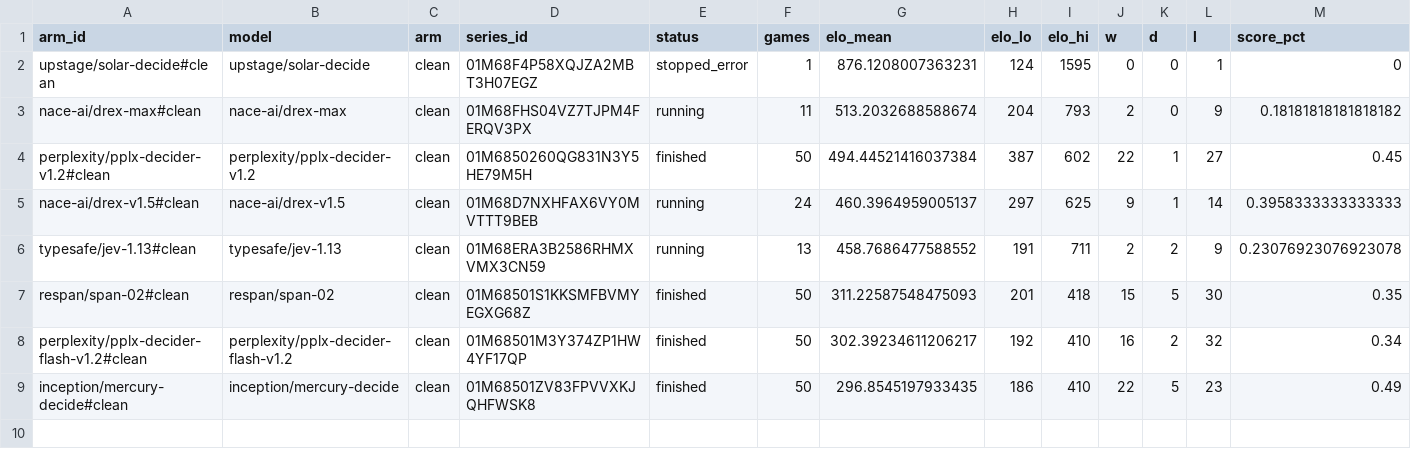
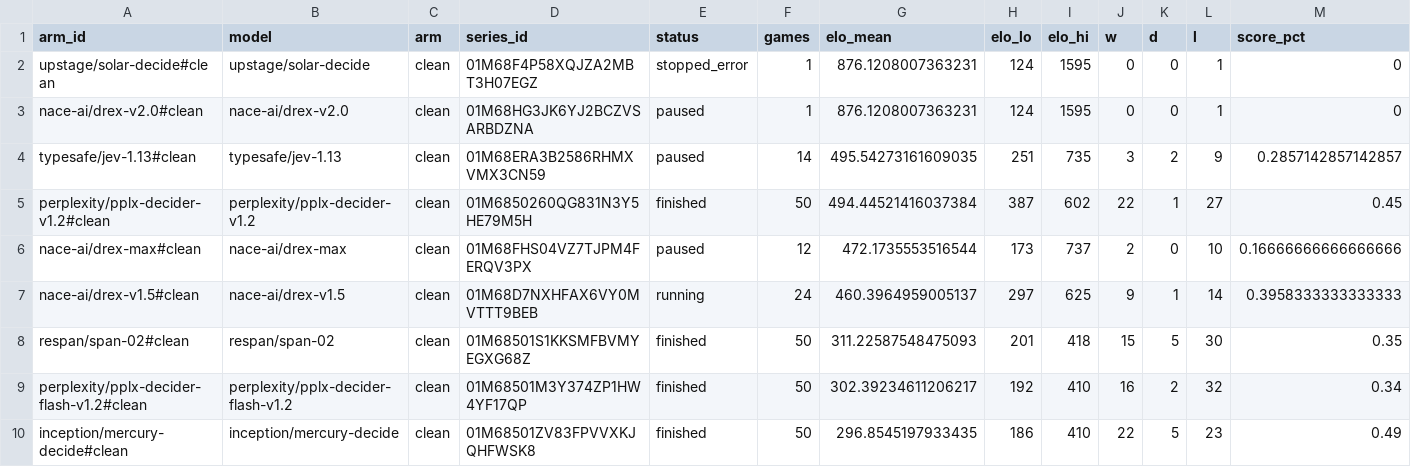
Before and after one commit to AutumnsGrove/ChessDecide, a CSV file: docs/build/reports/bench-rest-clean-v1-20261031-0455/leaderboard.csv, drawn as a sheet; only a part is shown; removed rows and columns are numbered as before the commit, all else as after; rows hold the shown columns only; the diff names each change by its address in the sheet, - before the commit and + after, or states it on an @@ line.

Commit message:
Record bench cell 11 nace-ai/drex-v2.0#clean

```diff
--- a/docs/build/reports/bench-rest-clean-v1-20261031-0455/leaderboard.csv
+++ b/docs/build/reports/bench-rest-clean-v1-20261031-0455/leaderboard.csv
-row 3: nace-ai/drex-max#clean | nace-ai/drex-max | clean | 01M68FHS04VZ7TJPM4FERQV3PX | running | 11 | 513.2032688588674 | 204 | 793 | 2 | 0 | 9 | 0.18181818181818182
+row 3: nace-ai/drex-v2.0#clean | nace-ai/drex-v2.0 | clean | 01M68HG3JK6YJ2BCZVSARBDZNA | paused | 1 | 876.1208007363231 | 124 | 1595 | 0 | 0 | 1 | 0
+row 4: typesafe/jev-1.13#clean | typesafe/jev-1.13 | clean | 01M68ERA3B2586RHMXVMX3CN59 | paused | 14 | 495.54273161609035 | 251 | 735 | 3 | 2 | 9 | 0.2857142857142857
+row 6: nace-ai/drex-max#clean | nace-ai/drex-max | clean | 01M68FHS04VZ7TJPM4FERQV3PX | paused | 12 | 472.1735553516544 | 173 | 737 | 2 | 0 | 10 | 0.16666666666666666
-row 6: typesafe/jev-1.13#clean | typesafe/jev-1.13 | clean | 01M68ERA3B2586RHMXVMX3CN59 | running | 13 | 458.7686477588552 | 191 | 711 | 2 | 2 | 9 | 0.23076923076923078
```
Also changed, not shown: 17 other files.
